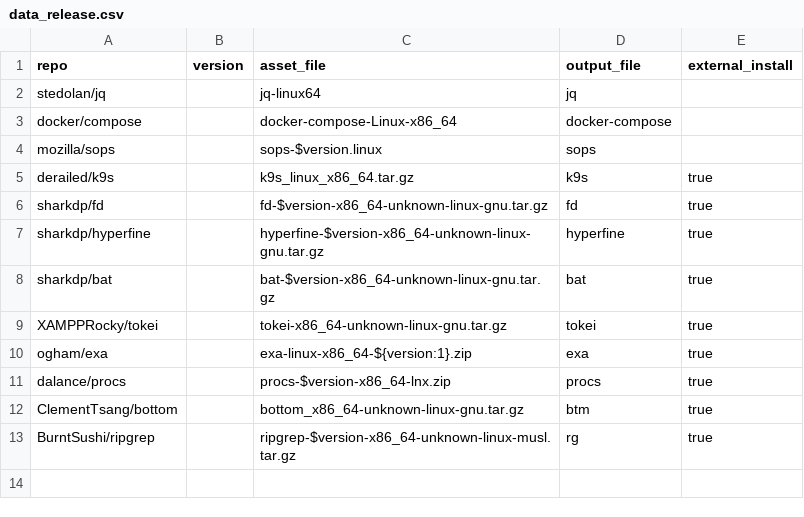
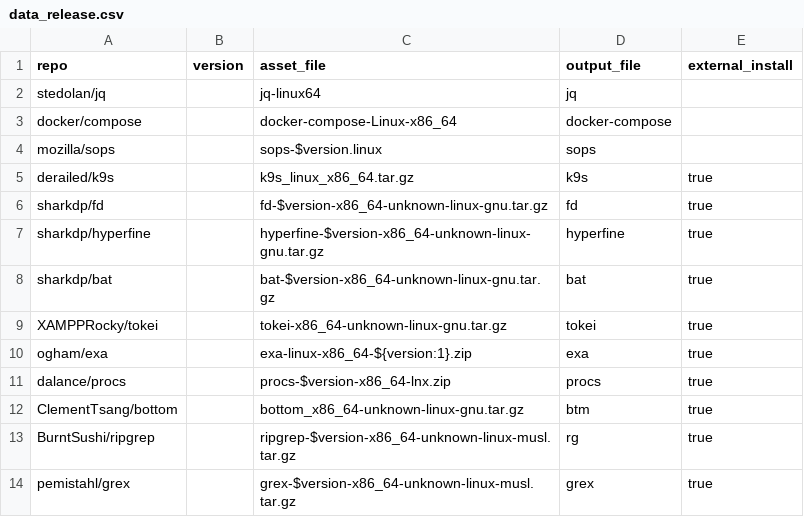
Before and after one commit to dynamotn/script-collection, a CSV file: data_release.csv, drawn as a sheet; the diff names each change by its address in the sheet, - before the commit and + after, or states it on an @@ line.

Commit message:
Add grex to find regex

```diff
--- a/data_release.csv
+++ b/data_release.csv
+row 14: pemistahl/grex |  | grex-$version-x86_64-unknown-linux-musl.tar.gz | grex | true
```
Also changed, not shown: 2 other files.
